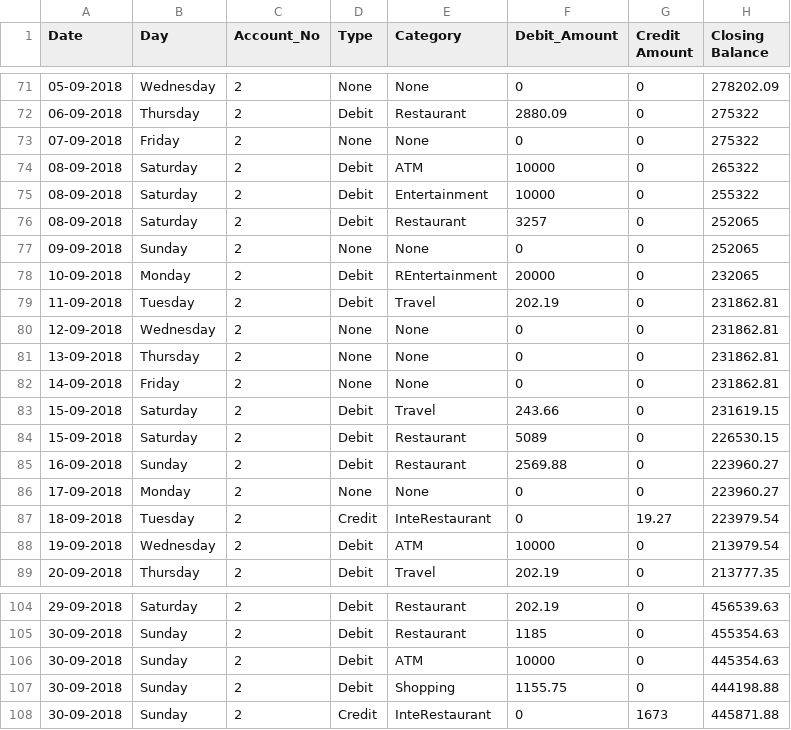
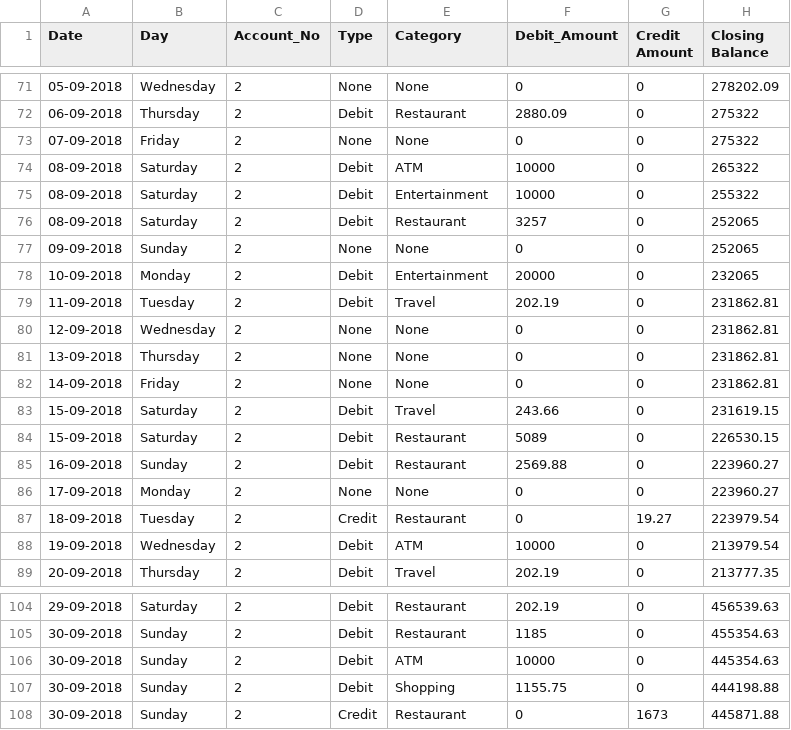
Before and after one commit to debapriya16/ai_finance_assistant, a CSV file: dataset/account-statement-2.csv, drawn as a sheet; only a part is shown, gaps mark what is left out; the diff covers the shown part only.

```diff
--- a/dataset/account-statement-2.csv
+++ b/dataset/account-statement-2.csv
@@ -77,3 +77,3 @@ Date,Day,Account_No,Type,Category,Debit_Amount,Credit Amount,Closing Balance
 09-09-2018,Sunday,2,None,None,0,0,252065
-10-09-2018,Monday,2,Debit,REntertainment,20000,0,232065
+10-09-2018,Monday,2,Debit,Entertainment,20000,0,232065
 11-09-2018,Tuesday,2,Debit,Travel,202.19,0,231862.81
@@ -86,3 +86,3 @@ Date,Day,Account_No,Type,Category,Debit_Amount,Credit Amount,Closing Balance
 17-09-2018,Monday,2,None,None,0,0,223960.27
-18-09-2018,Tuesday,2,Credit,InteRestaurant,0,19.27,223979.54
+18-09-2018,Tuesday,2,Credit,Restaurant,0,19.27,223979.54
 19-09-2018,Wednesday,2,Debit,ATM,10000,0,213979.54
@@ -107,2 +107,2 @@ Date,Day,Account_No,Type,Category,Debit_Amount,Credit Amount,Closing Balance
 30-09-2018,Sunday,2,Debit,Shopping,1155.75,0,444198.88
-30-09-2018,Sunday,2,Credit,InteRestaurant,0,1673,445871.88
+30-09-2018,Sunday,2,Credit,Restaurant,0,1673,445871.88
```
Also changed, not shown: 6 edited cells elsewhere in this file.
